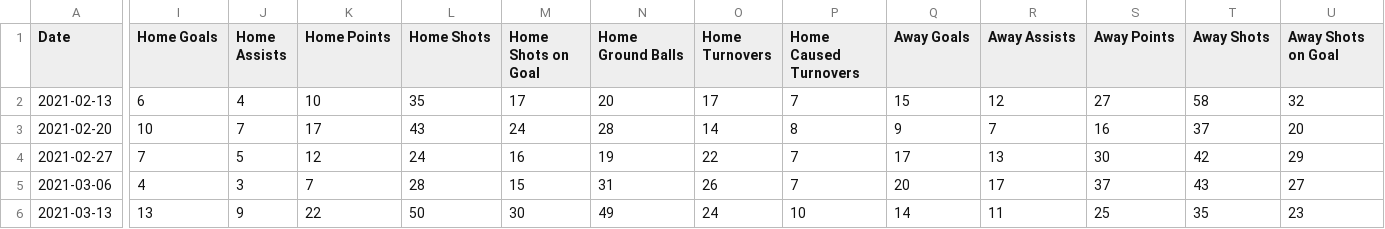
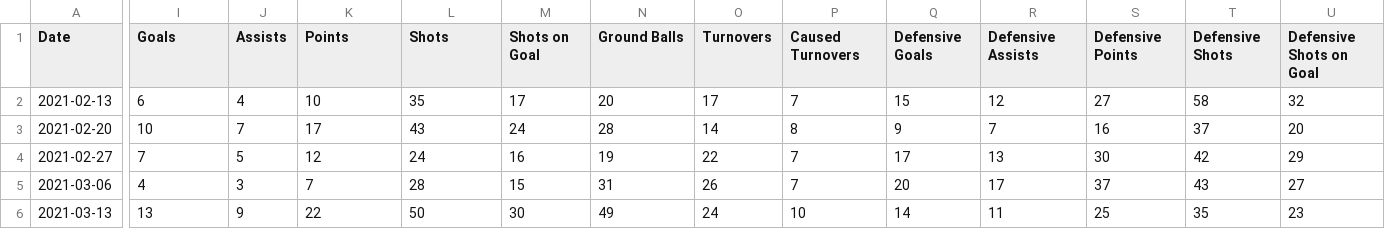
Before and after one commit to dwillis/NCAALacrosseData, a CSV file: data/ncaa_mens_lacrosse_matchstats_2021.csv, drawn as a sheet; only a part is shown, gaps mark what is left out; the diff covers the shown part only; the diff names each change by its address in the sheet, - before the commit and + after, or states it on an @@ line.

Commit message:
tweaks

```diff
--- a/data/ncaa_mens_lacrosse_matchstats_2021.csv
+++ b/data/ncaa_mens_lacrosse_matchstats_2021.csv
-I1: Home Goals
+I1: Goals
-J1: Home Assists
+J1: Assists
-K1: Home Points
+K1: Points
-L1: Home Shots
+L1: Shots
-M1: Home Shots on Goal
+M1: Shots on Goal
-N1: Home Ground Balls
+N1: Ground Balls
-O1: Home Turnovers
+O1: Turnovers
-P1: Home Caused Turnovers
+P1: Caused Turnovers
-Q1: Away Goals
+Q1: Defensive Goals
-R1: Away Assists
+R1: Defensive Assists
-S1: Away Points
+S1: Defensive Points
-T1: Away Shots
+T1: Defensive Shots
-U1: Away Shots on Goal
+U1: Defensive Shots on Goal
```
Also changed, not shown: 7 edited cells elsewhere in this file.
